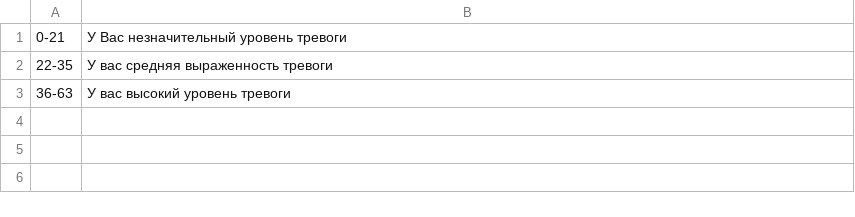
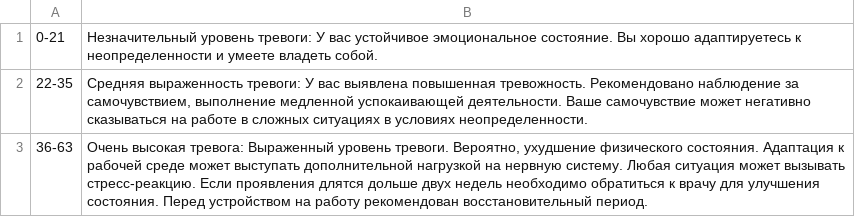
Before and after one commit to IvanAleksandrovskii/TGBotBuilderV2, a CSV file: psycho_tests_creation/anxiety_interpretation.csv, drawn as a sheet.

Commit message:
on start handling for test pack completion fixes

```diff
--- a/psycho_tests_creation/anxiety_interpretation.csv
+++ b/psycho_tests_creation/anxiety_interpretation.csv
@@ -1,3 +1,3 @@
-0-21,У Вас незначительный уровень тревоги
-22-35,У вас средняя выраженность тревоги
-36-63,У вас высокий уровень тревоги
+0-21,Незначительный уровень тревоги: У вас устойчивое эмоциональное состояние. Вы хорошо адаптируетесь к неопределенности и умеете владеть собой.
+22-35,"Средняя выраженность тревоги: У вас выявлена повышенная тревожность. Рекомендовано наблюдение за самочувствием, выполнение медленной успокаивающей деятельности. Ваше самочувствие может негативно сказываться на работе в сложных ситуациях в условиях неопределенности."
+36-63,"Очень высокая тревога: Выраженный уровень тревоги. Вероятно, ухудшение физического состояния. Адаптация к рабочей среде может выступать дополнительной нагрузкой на нервную систему. Любая ситуация может вызывать стресс-реакцию. Если проявления длятся дольше двух недель необходимо обратиться к врачу для улучшения состояния. Перед устройством на работу рекомендован восстановительный период."
```
Also changed, not shown: psycho_tests_creation/hopeless_bek_interpretation.csv, psycho_tests_creation/stress_resistance_interpretation.csv, 9 other files.
